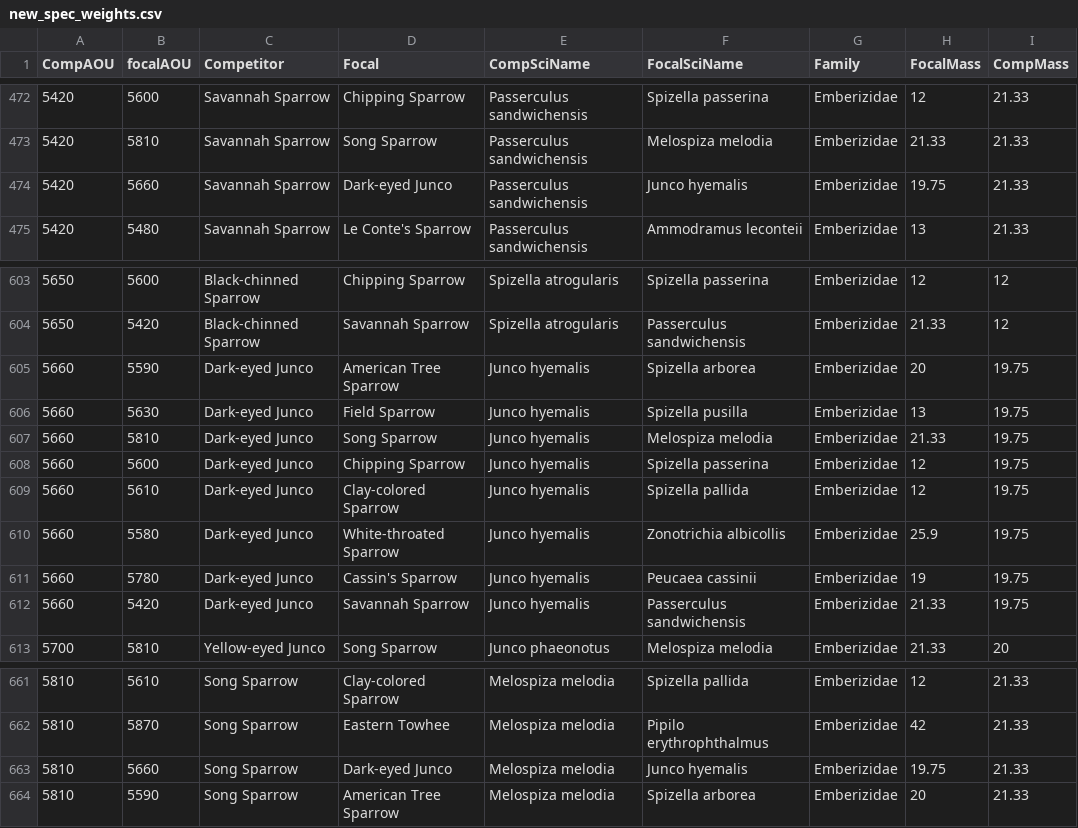
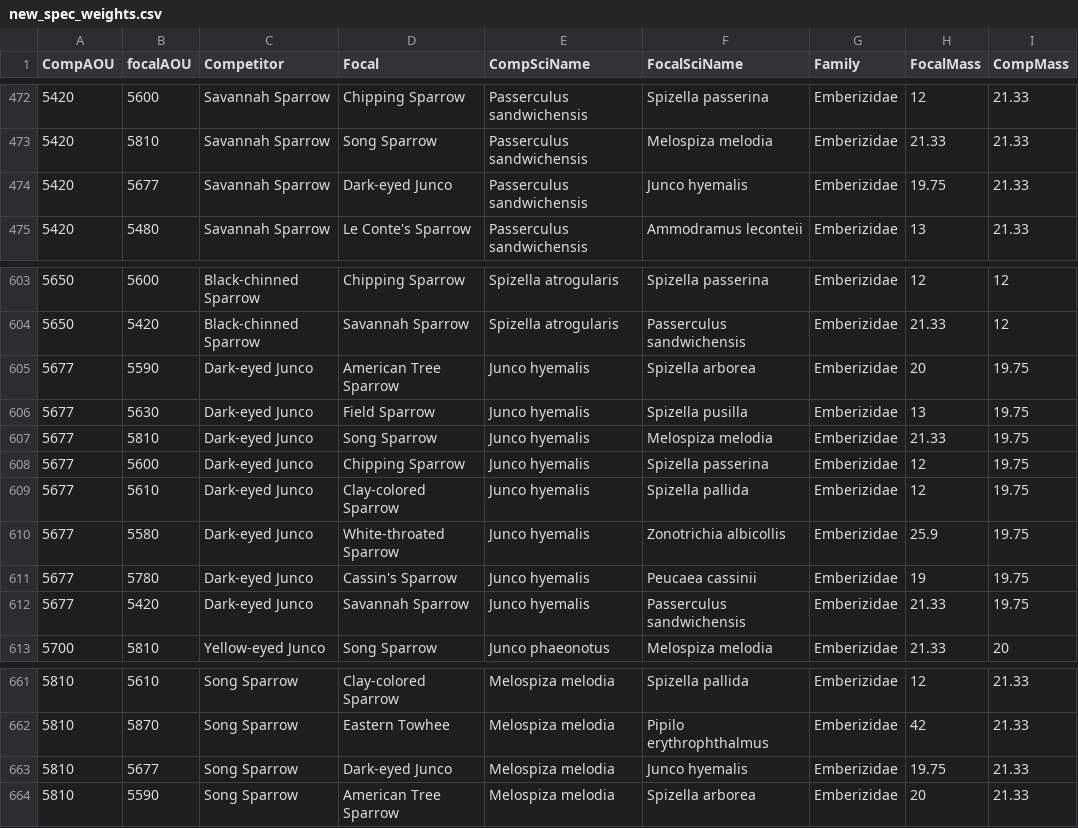
Before and after one commit to hurlbertlab/Biotic-Interactions, a CSV file: data/new_spec_weights.csv, drawn as a sheet; only a part is shown, gaps mark what is left out; the diff names each change by its address in the sheet, - before the commit and + after, or states it on an @@ line.

```diff
--- a/data/new_spec_weights.csv
+++ b/data/new_spec_weights.csv
-B474 (focalAOU): 5660
+B474 (focalAOU): 5677
-A605:A612 (CompAOU): 5660
+A605:A612 (CompAOU): 5677
-B663 (focalAOU): 5660
+B663 (focalAOU): 5677
```
Also changed, not shown: data/centroid.csv, 4 other files.
